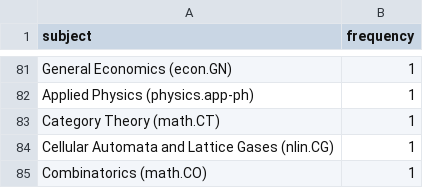
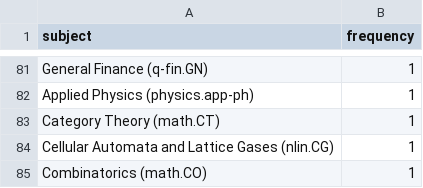
Before and after one commit to ThomasKranz/arxiv_ETL, a CSV file: data/subject_ai.csv, drawn as a sheet; only a part is shown, gaps mark what is left out; the diff covers the shown part only; the diff names each change by its address in the sheet, - before the commit and + after, or states it on an @@ line.

```diff
--- a/data/subject_ai.csv
+++ b/data/subject_ai.csv
-A81 (subject): General Economics (econ.GN)
+A81 (subject): General Finance (q-fin.GN)
```
Also changed, not shown: 2 added rows, 2 removed rows, 19 moved rows and 11 edited cells elsewhere in this file, 2 other files.
